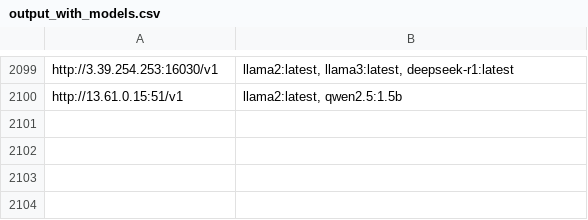
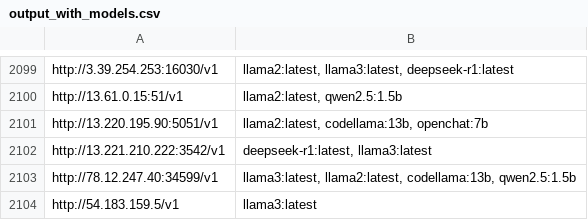
Before and after one commit to happyshua/ollamalist, a CSV file: output_with_models.csv, drawn as a sheet; only a part is shown, gaps mark what is left out; the diff names each change by its address in the sheet, - before the commit and + after, or states it on an @@ line.

```diff
--- a/output_with_models.csv
+++ b/output_with_models.csv
+row 2101: http://13.220.195.90:5051/v1 | llama2:latest, codellama:13b, openchat:7b
+row 2102: http://13.221.210.222:3542/v1 | deepseek-r1:latest, llama3:latest
+row 2103: http://78.12.247.40:34599/v1 | llama3:latest, llama2:latest, codellama:13b, qwen2.5:1.5b
+row 2104: http://54.183.159.5/v1 | llama3:latest
```
